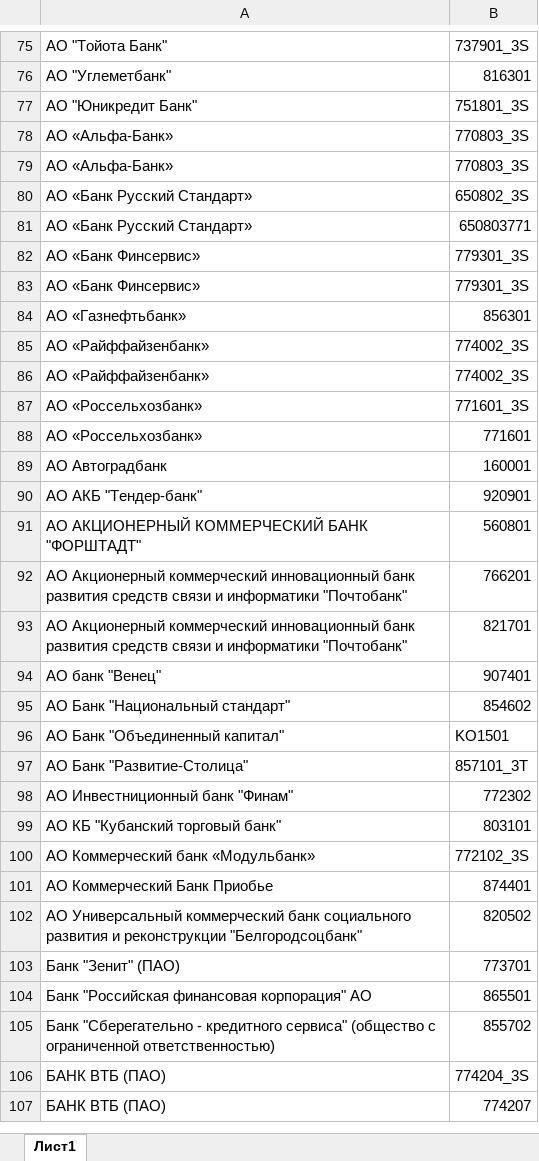
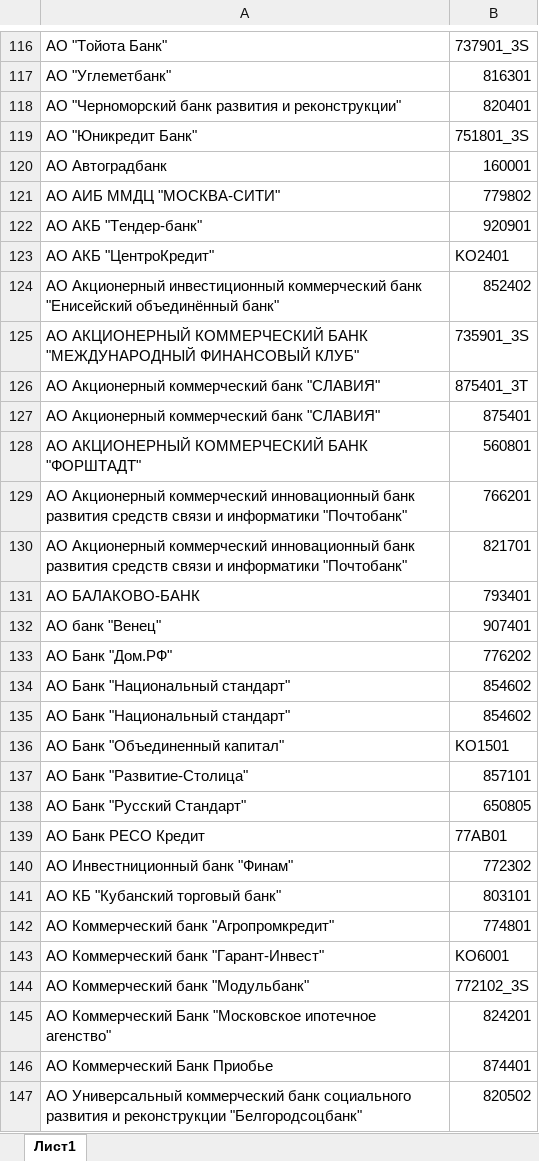
Before and after one commit to pruntoff/statistic_to_excel, an Excel workbook: data/dicts/bank_names.xlsx, sheet Лист1, drawn as a sheet; only a part is shown, gaps mark what is left out; the shorter side is filled out with more unchanged rows; values as stored, in another font and other column widths than the file's, no cell formats; removed rows and columns are numbered as before the commit, all else as after; the diff covers the shown part only; the diff names each change by its address in the sheet, - before the commit and + after, or states it on an @@ line.

```diff
--- a/data/dicts/bank_names.xlsx (sheet Лист1)
+++ b/data/dicts/bank_names.xlsx (sheet Лист1)
+row 118: АО "Черноморский банк развития и реконструкции" | 820401
-row 78: АО «Альфа-Банк» | 770803_3S
-row 79: АО «Альфа-Банк» | 770803_3S
-row 80: АО «Банк Русский Стандарт» | 650802_3S
-row 81: АО «Банк Русский Стандарт» | 650803771
-row 82: АО «Банк Финсервис» | 779301_3S
-row 83: АО «Банк Финсервис» | 779301_3S
-row 84: АО «Газнефтьбанк» | 856301
-row 85: АО «Райффайзенбанк» | 774002_3S
-row 86: АО «Райффайзенбанк» | 774002_3S
-row 87: АО «Россельхозбанк» | 771601_3S
-row 88: АО «Россельхозбанк» | 771601
+row 121: АО АИБ ММДЦ "МОСКВА-СИТИ" | 779802
@@ row 230 moved to row 123: АО АКБ "ЦентроКредит" @@
+row 124: АО Акционерный инвестиционный коммерческий банк "Енисейский объединённый банк" | 852402
@@ row 163 moved to row 125: АО АКЦИОНЕРНЫЙ КОММЕРЧЕСКИЙ БАНК "МЕЖДУН… @@
+row 126: АО Акционерный коммерческий банк "СЛАВИЯ" | 875401_3T
@@ row 222 moved to row 127: АО Акционерный коммерческий банк "СЛАВИЯ… @@
@@ row 221 moved to row 131: АО БАЛАКОВО-БАНК @@
+row 133: АО Банк "Дом.РФ" | 776202
+row 134: АО Банк "Национальный стандарт" | 854602
-B137: 857101_3T
+B137: 857101
+row 138: АО Банк "Русский Стандарт" | 650805
+row 139: АО Банк РЕСО Кредит | 77AB01
@@ row 223 moved to row 142: АО Коммерческий банк "Агропромкредит" @@
@@ row 229 moved to row 143: АО Коммерческий банк "Гарант-Инвест" @@
-A144: АО Коммерческий банк «Модульбанк»
+A144: АО Коммерческий банк "Модульбанк"
@@ row 228 moved to row 145: АО Коммерческий Банк "Московское ипотечн… @@
```
Also changed, not shown: 89 added rows, 14 removed rows, 23 moved rows and 6 edited cells elsewhere in this sheet, cell formats, data/dicts/other_codes.xlsx, data/dicts/photo_codes.xlsx, 8 other files.
